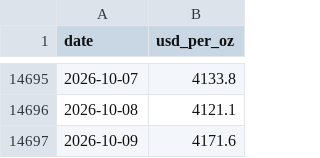
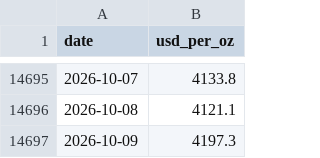
Before and after one commit to soohucn-gif/macro5-dashboard, a CSV file: data/gold.csv, drawn as a sheet; only a part is shown, gaps mark what is left out.

```diff
--- a/data/gold.csv
+++ b/data/gold.csv
@@ -14696,2 +14696,2 @@ date,usd_per_oz
 2026-10-08,4121.1
-2026-10-09,4171.6
+2026-10-09,4197.3
```
Also changed, not shown: data/bitcoin.csv, data/equity_indices.csv, 5 other files.
